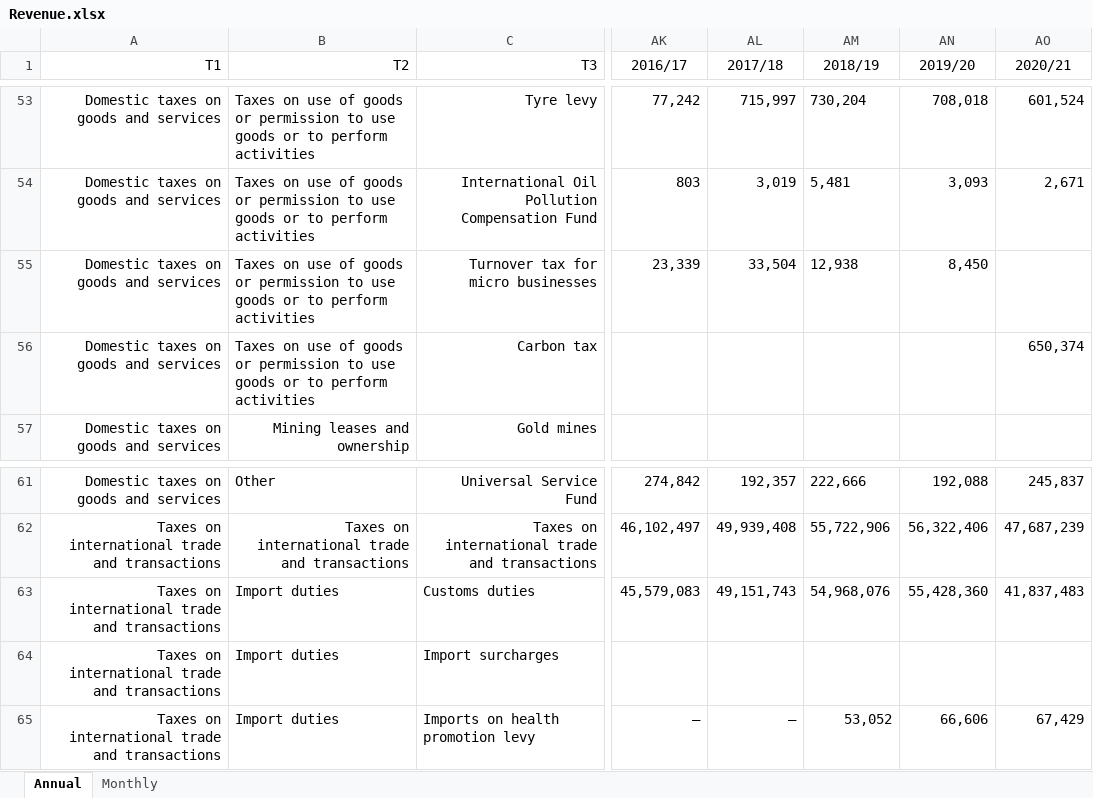
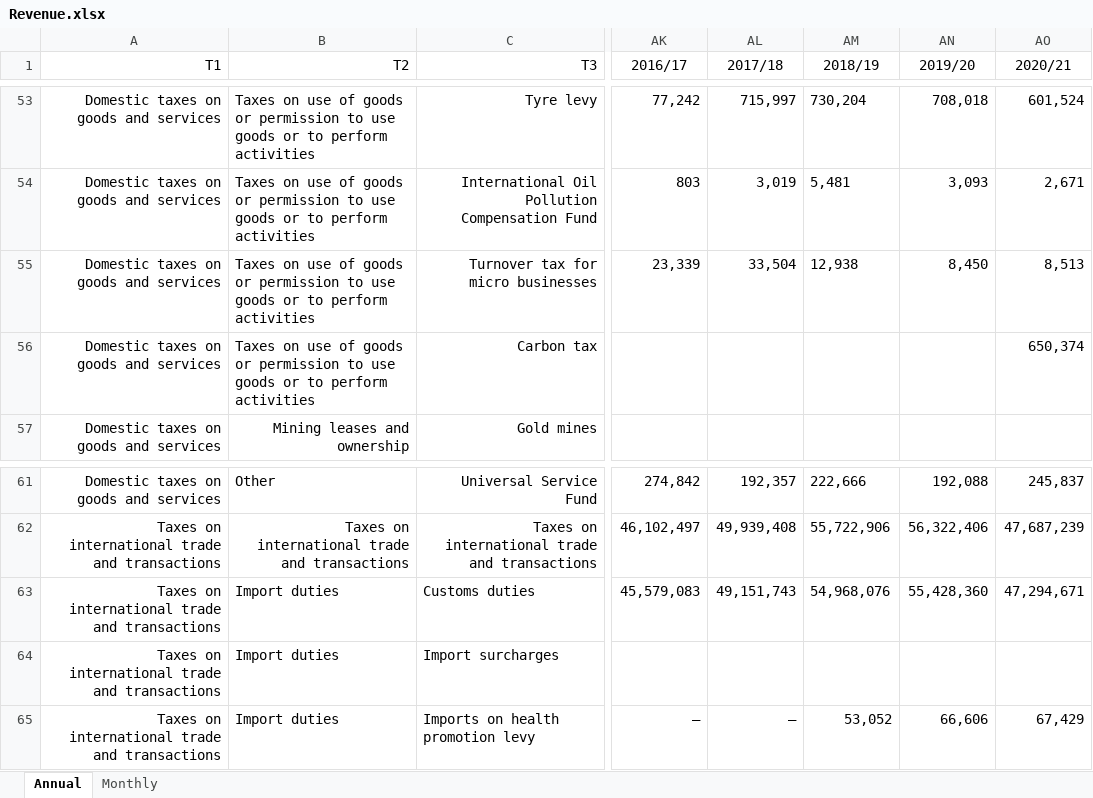
Before and after one commit to chrisaxelson/tax4sa, an Excel workbook: data-raw/SARS/Revenue.xlsx, sheet Annual, drawn as a sheet; only a part is shown, gaps mark what is left out; values as stored, in another font and other column widths than the file's, no borders; the diff names each change by its address in the sheet, - before the commit and + after, or states it on an @@ line.

Commit message:
Correcting some revenue numbers

```diff
--- a/data-raw/SARS/Revenue.xlsx (sheet Annual)
+++ b/data-raw/SARS/Revenue.xlsx (sheet Annual)
-AO55 (2020/21): (empty)
+AO55 (2020/21): 8,513
-AO63 (2020/21): 41,837,483
+AO63 (2020/21): 47,294,671
```
